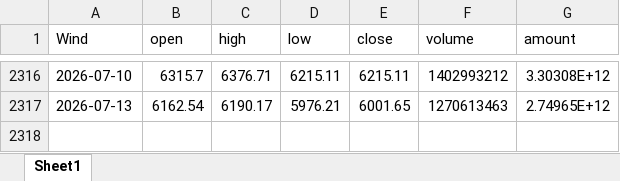
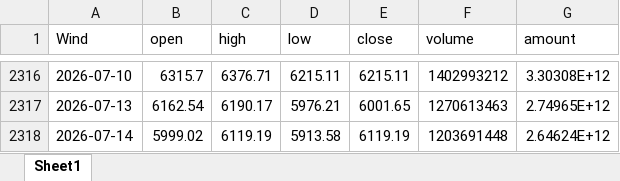
Before and after one commit to kundeyi1/gx_pit_mom_Auto_Bot, an Excel workbook: data/000985_prices.xlsx, sheet Sheet1, drawn as a sheet; only a part is shown, gaps mark what is left out; values as stored, in another font and other column widths than the file's, no borders; the diff names each change by its address in the sheet, - before the commit and + after, or states it on an @@ line.

Commit message:
Auto: update Tushare CITIC data

```diff
--- a/data/000985_prices.xlsx (sheet Sheet1)
+++ b/data/000985_prices.xlsx (sheet Sheet1)
+row 2318: 2026-07-14 | 5999.02 | 6119.19 | 5913.58 | 6119.19 | 1203691448 | 2.64624E+12
```
Also changed, not shown: 1 other file.
